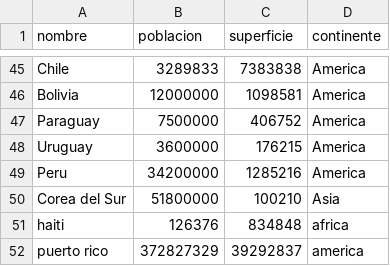
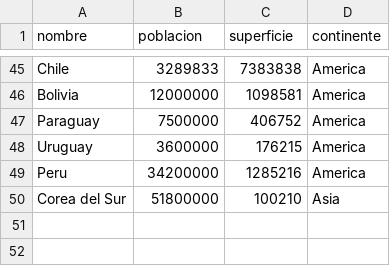
Before and after one commit to VirPalo/TPI_Programacion1_TUPaD_UTN, a CSV file: paises.csv, drawn as a sheet; only a part is shown, gaps mark what is left out; the diff names each change by its address in the sheet, - before the commit and + after, or states it on an @@ line.

Commit message:
corrección en paises.csv
Eliminación de paises agregados de prueba

```diff
--- a/paises.csv
+++ b/paises.csv
-row 51: haiti | 126376 | 834848 | africa
-row 52: puerto rico | 372827329 | 39292837 | america
```
